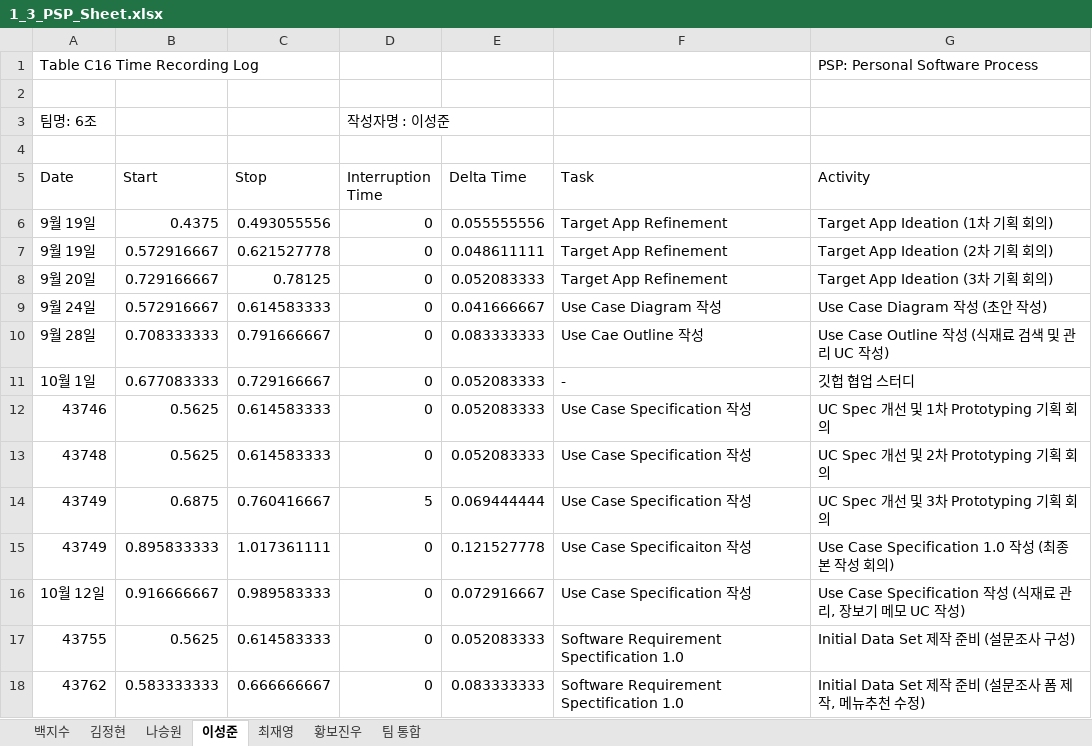
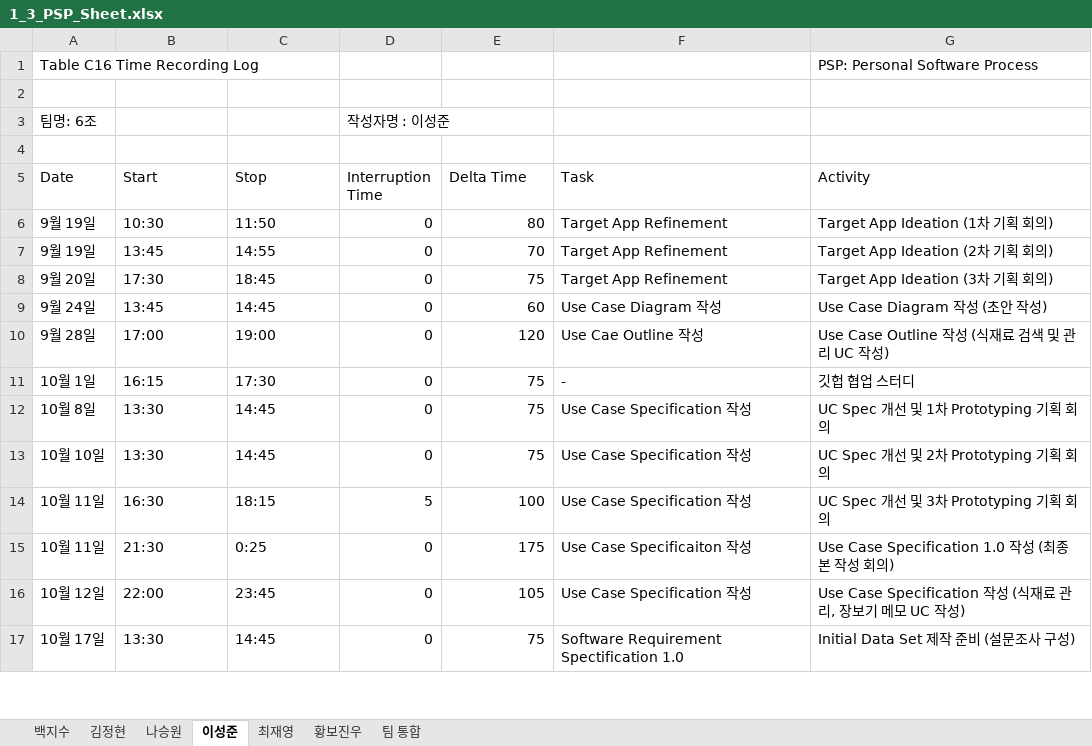
Before and after one commit to paekjisoo/babalzza, an Excel workbook: Project Planning/1_3_PSP_Sheet.xlsx, sheet 이성준, drawn as a sheet; only a part is shown; values as stored, in another font and other column widths than the file's, no cell formats; removed rows and columns are numbered as before the commit, all else as after; the diff covers the shown part only; the diff names each change by its address in the sheet, - before the commit and + after, or states it on an @@ line.

```diff
--- a/Project Planning/1_3_PSP_Sheet.xlsx (sheet 이성준)
+++ b/Project Planning/1_3_PSP_Sheet.xlsx (sheet 이성준)
-B6 (Start): 0.4375
+B6 (Start): 10:30
-C6 (Stop): 0.493055556
+C6 (Stop): 11:50
-E6 (Delta Time): 0.055555556
+E6 (Delta Time): 80
-B7 (Start): 0.572916667
+B7 (Start): 13:45
-C7 (Stop): 0.621527778
+C7 (Stop): 14:55
-E7 (Delta Time): 0.048611111
+E7 (Delta Time): 70
-B8 (Start): 0.729166667
+B8 (Start): 17:30
-C8 (Stop): 0.78125
+C8 (Stop): 18:45
-E8 (Delta Time): 0.052083333
+E8 (Delta Time): 75
-B9 (Start): 0.572916667
+B9 (Start): 13:45
-C9 (Stop): 0.614583333
+C9 (Stop): 14:45
-E9 (Delta Time): 0.041666667
+E9 (Delta Time): 60
-B10 (Start): 0.708333333
+B10 (Start): 17:00
-C10 (Stop): 0.791666667
+C10 (Stop): 19:00
-E10 (Delta Time): 0.083333333
+E10 (Delta Time): 120
-B11 (Start): 0.677083333
+B11 (Start): 16:15
-C11 (Stop): 0.729166667
+C11 (Stop): 17:30
-E11 (Delta Time): 0.052083333
+E11 (Delta Time): 75
-row 12: 43746 | 0.5625 | 0.614583333 | 0 | 0.052083333 | Use Case Specification 작성 | UC Spec 개선 및 1차 Prototyping 기획 회의
-row 13: 43748 | 0.5625 | 0.614583333 | 0 | 0.052083333 | Use Case Specification 작성 | UC Spec 개선 및 2차 Prototyping 기획 회의
-row 14: 43749 | 0.6875 | 0.760416667 | 5 | 0.069444444 | Use Case Specification 작성 | UC Spec 개선 및 3차 Prototyping 기획 회의
-row 15: 43749 | 0.895833333 | 1.017361111 | 0 | 0.121527778 | Use Case Specificaiton 작성 | Use Case Specification 1.0 작성 (최종본 작성 회의)
+row 12: 10월 8일 | 13:30 | 14:45 | 0 | 75 | Use Case Specification 작성 | UC Spec 개선 및 1차 Prototyping 기획 회의
+row 13: 10월 10일 | 13:30 | 14:45 | 0 | 75 | Use Case Specification 작성 | UC Spec 개선 및 2차 Prototyping 기획 회의
+row 14: 10월 11일 | 16:30 | 18:15 | 5 | 100 | Use Case Specification 작성 | UC Spec 개선 및 3차 Prototyping 기획 회의
+row 15: 10월 11일 | 21:30 | 0:25 | 0 | 175 | Use Case Specificaiton 작성 | Use Case Specification 1.0 작성 (최종본 작성 회의)
-B16 (Start): 0.916666667
+B16 (Start): 22:00
-C16 (Stop): 0.989583333
+C16 (Stop): 23:45
-E16 (Delta Time): 0.072916667
+E16 (Delta Time): 105
-row 17: 43755 | 0.5625 | 0.614583333 | 0 | 0.052083333 | Software Requirement Spectification 1.0 | Initial Data Set 제작 준비 (설문조사 구성)
-row 18: 43762 | 0.583333333 | 0.666666667 | 0 | 0.083333333 | Software Requirement Spectification 1.0 | Initial Data Set 제작 준비 (설문조사 폼 제작, 메뉴추천 수정)
+row 17: 10월 17일 | 13:30 | 14:45 | 0 | 75 | Software Requirement Spectification 1.0 | Initial Data Set 제작 준비 (설문조사 구성)
```
Also changed, not shown: 6 added rows, 5 removed rows and 9 edited cells elsewhere in this sheet, sheet 백지수, sheet 최재영, sheet 나승원, sheet 황보진우, sheet 김정현, sheet 팀 통합, cell formats.
